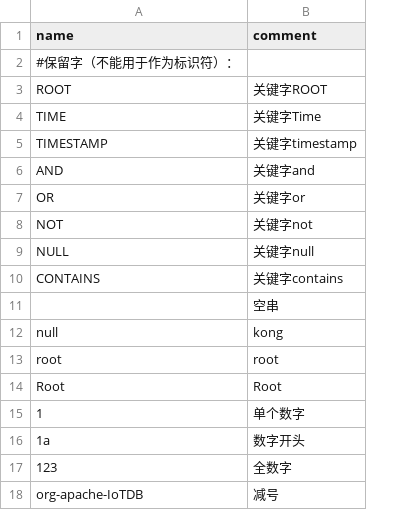
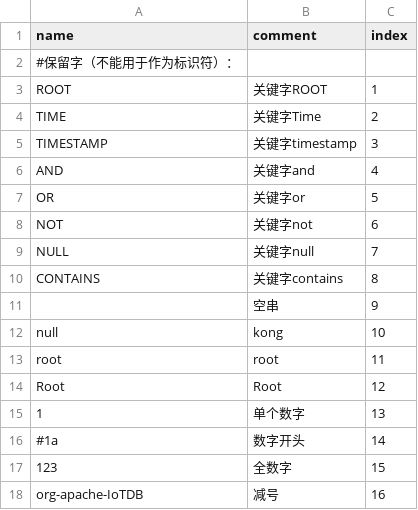
Before and after one commit to changxue2022/java-native-api-test, a CSV file: common/src/main/resources/data/names-error.csv, drawn as a sheet; the diff names each change by its address in the sheet, - before the commit and + after, or states it on an @@ line.

```diff
--- a/common/src/main/resources/data/names-error.csv
+++ b/common/src/main/resources/data/names-error.csv
+column C (index), rows 3-18: 1 | 2 | 3 | 4 | 5 | 6 | 7 | 8 | 9 | 10 | 11 | 12 | 13 | 14 | 15 | 16
-A16 (name): 1a
+A16 (name): #1a
```
Also changed, not shown: common/src/main/resources/data/names-normal.csv, common/src/main/resources/data/ts-structures-error.csv, 18 other files.
